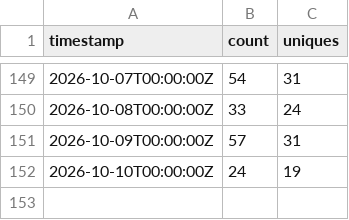
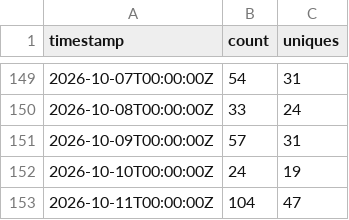
Before and after one commit to Hemir95/catia-v5-mcp-server, a CSV file: traffic/clones.csv, drawn as a sheet; only a part is shown, gaps mark what is left out; the diff names each change by its address in the sheet, - before the commit and + after, or states it on an @@ line.

```diff
--- a/traffic/clones.csv
+++ b/traffic/clones.csv
+row 153: 2026-10-11T00:00:00Z | 104 | 47
```
Also changed, not shown: traffic/views.csv, 5 other files.
